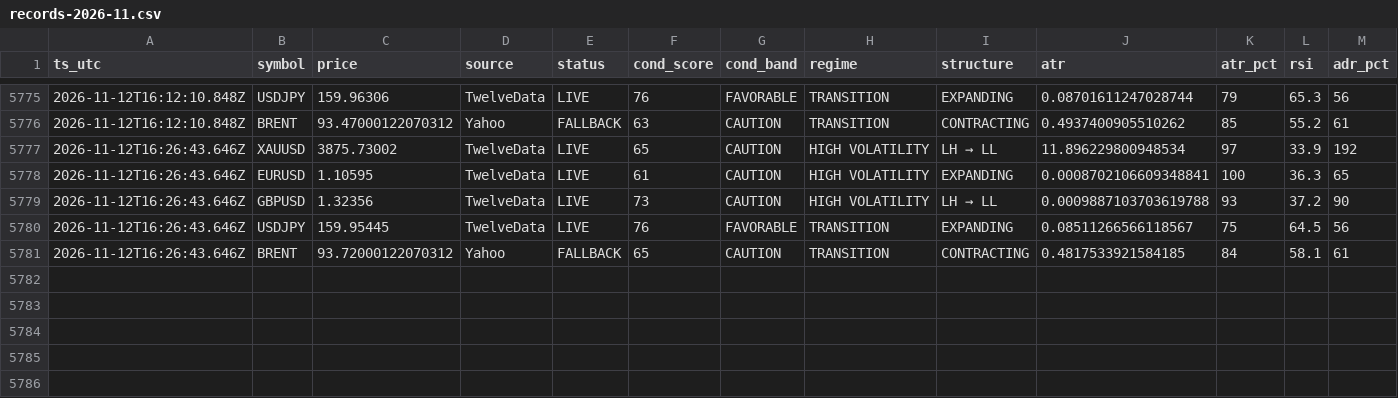
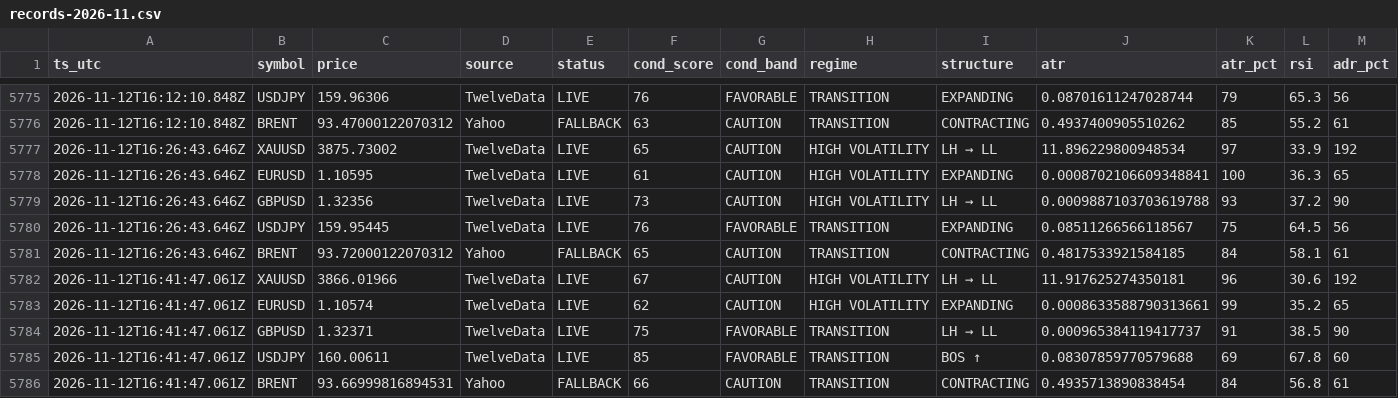
Before and after one commit to hamedezzati1362/TradingOS, a CSV file: records-2026-11.csv, drawn as a sheet; only a part is shown, gaps mark what is left out; rows hold the shown columns only; the diff names each change by its address in the sheet, - before the commit and + after, or states it on an @@ line.

Commit message:
history 2026-11-12T16:41:47Z

```diff
--- a/records-2026-11.csv
+++ b/records-2026-11.csv
+row 5782: 2026-11-12T16:41:47.061Z | XAUUSD | 3866.01966 | TwelveData | LIVE | 67 | CAUTION | HIGH VOLATILITY | LH → LL | 11.917625274350181 | 96 | 30.6 | 192
+row 5783: 2026-11-12T16:41:47.061Z | EURUSD | 1.10574 | TwelveData | LIVE | 62 | CAUTION | HIGH VOLATILITY | EXPANDING | 0.0008633588790313661 | 99 | 35.2 | 65
+row 5784: 2026-11-12T16:41:47.061Z | GBPUSD | 1.32371 | TwelveData | LIVE | 75 | FAVORABLE | TRANSITION | LH → LL | 0.000965384119417737 | 91 | 38.5 | 90
+row 5785: 2026-11-12T16:41:47.061Z | USDJPY | 160.00611 | TwelveData | LIVE | 85 | FAVORABLE | TRANSITION | BOS ↑ | 0.08307859770579688 | 69 | 67.8 | 60
+row 5786: 2026-11-12T16:41:47.061Z | BRENT | 93.66999816894531 | Yahoo | FALLBACK | 66 | CAUTION | TRANSITION | CONTRACTING | 0.4935713890838454 | 84 | 56.8 | 61
```
